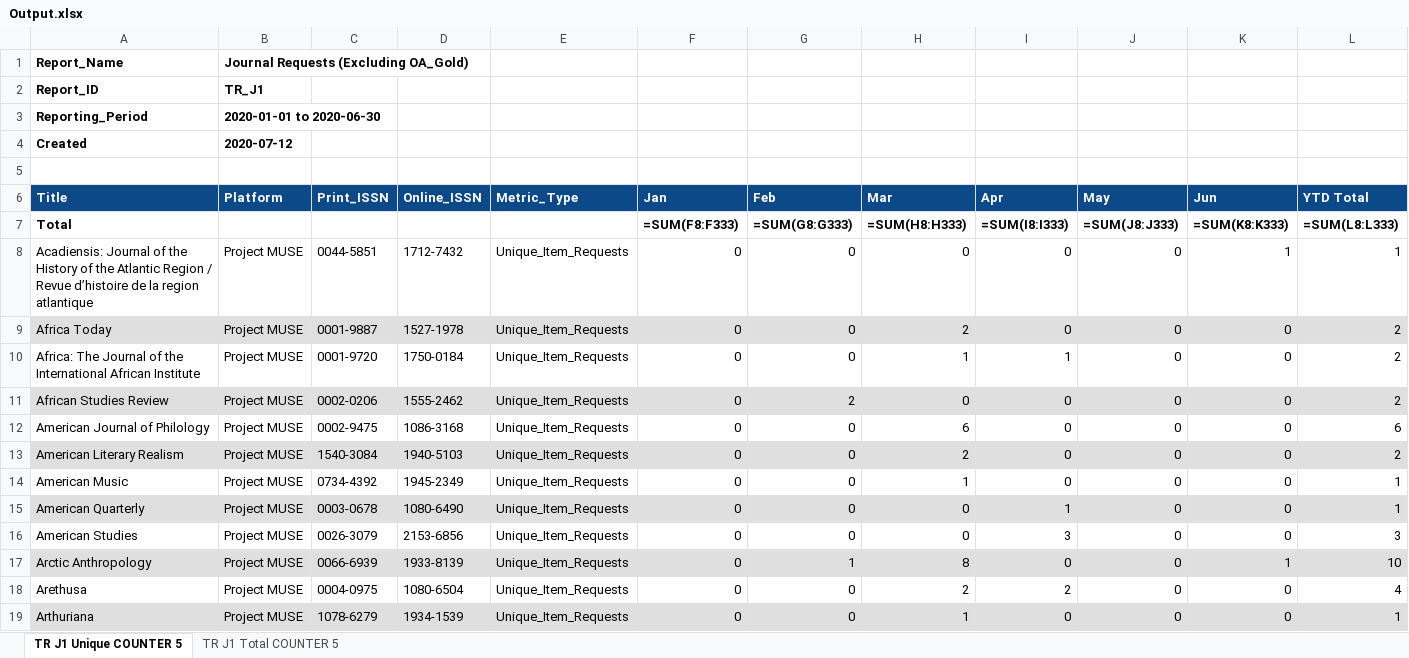
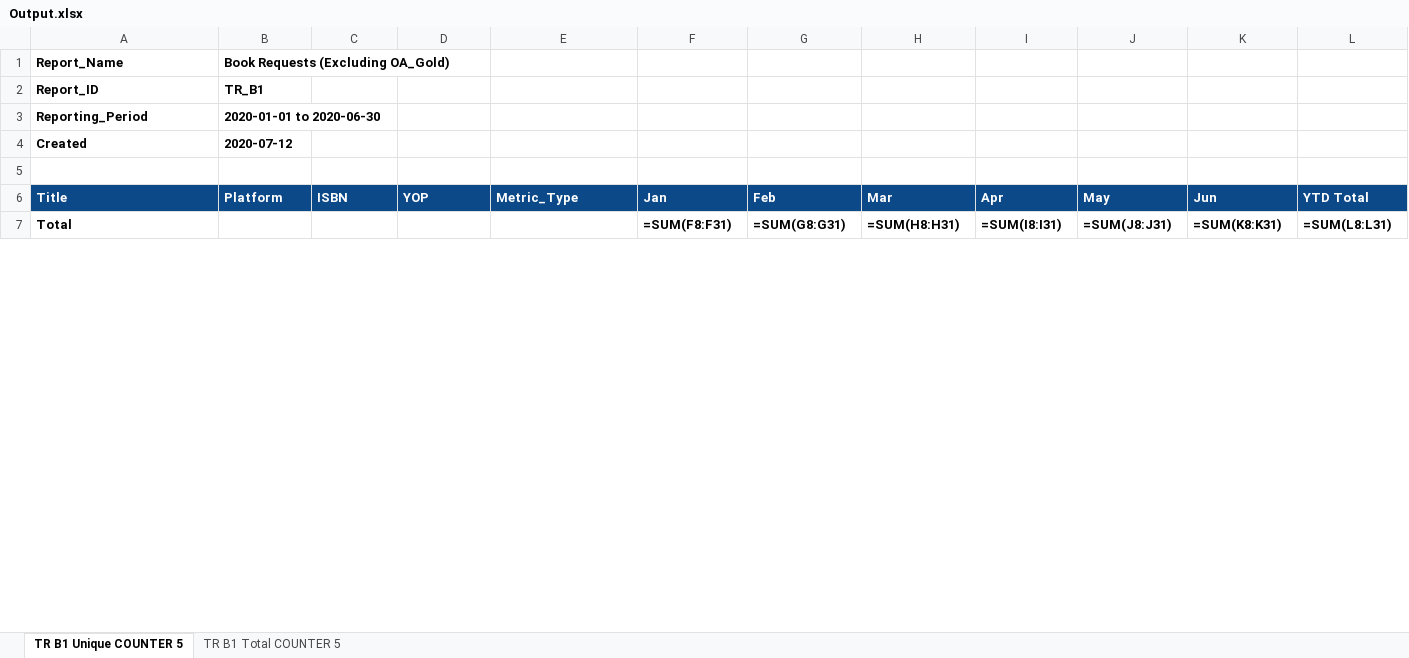
Before and after one commit to Ideopunk/COUNTER-formatter, an Excel workbook: Output.xlsx, sheet TR B1 Unique COUNTER 5, drawn as a sheet; only a part is shown; values as stored, in another font and other column widths than the file's, no borders; formulas without a stored value are shown as written; the diff covers the shown part only; the diff names each change by its address in the sheet, - before the commit and + after, or states it on an @@ line.

```diff
--- a/Output.xlsx (sheet TR B1 Unique COUNTER 5)
+++ b/Output.xlsx (sheet TR B1 Unique COUNTER 5)
-sheet tab: TR J1 Unique COUNTER 5
+sheet tab: TR B1 Unique COUNTER 5
-sheet tab: TR J1 Total COUNTER 5
+sheet tab: TR B1 Total COUNTER 5
-B1 (Platform): Journal Requests (Excluding OA_Gold)
+B1 (Platform): Book Requests (Excluding OA_Gold)
-B2 (Platform): TR_J1
+B2 (Platform): TR_B1
-C6: Print_ISSN
+C6: ISBN
-D6: Online_ISSN
+D6: YOP
-F7 (Jan): =SUM(F8:F333)
+F7 (Jan): =SUM(F8:F31)
-G7 (Feb): =SUM(G8:G333)
+G7 (Feb): =SUM(G8:G31)
-H7 (Mar): =SUM(H8:H333)
+H7 (Mar): =SUM(H8:H31)
-I7 (Apr): =SUM(I8:I333)
+I7 (Apr): =SUM(I8:I31)
-J7 (May): =SUM(J8:J333)
+J7 (May): =SUM(J8:J31)
-K7 (Jun): =SUM(K8:K333)
+K7 (Jun): =SUM(K8:K31)
-L7 (YTD Total): =SUM(L8:L333)
+L7 (YTD Total): =SUM(L8:L31)
-row 8: Acadiensis: Journal of the History of the Atlantic Region / Revue d’histoire de la region atlantique | Project MUSE | 0044-5851 | 1712-7432 | Unique_Item_Requests | 0 | 0 | 0 | 0 | 0 | 1 | 1
-row 9: Africa Today | Project MUSE | 0001-9887 | 1527-1978 | Unique_Item_Requests | 0 | 0 | 2 | 0 | 0 | 0 | 2
-row 10: Africa: The Journal of the International African Institute | Project MUSE | 0001-9720 | 1750-0184 | Unique_Item_Requests | 0 | 0 | 1 | 1 | 0 | 0 | 2
-row 11: African Studies Review | Project MUSE | 0002-0206 | 1555-2462 | Unique_Item_Requests | 0 | 2 | 0 | 0 | 0 | 0 | 2
-row 12: American Journal of Philology | Project MUSE | 0002-9475 | 1086-3168 | Unique_Item_Requests | 0 | 0 | 6 | 0 | 0 | 0 | 6
-row 13: American Literary Realism | Project MUSE | 1540-3084 | 1940-5103 | Unique_Item_Requests | 0 | 0 | 2 | 0 | 0 | 0 | 2
-row 14: American Music | Project MUSE | 0734-4392 | 1945-2349 | Unique_Item_Requests | 0 | 0 | 1 | 0 | 0 | 0 | 1
-row 15: American Quarterly | Project MUSE | 0003-0678 | 1080-6490 | Unique_Item_Requests | 0 | 0 | 0 | 1 | 0 | 0 | 1
-row 16: American Studies | Project MUSE | 0026-3079 | 2153-6856 | Unique_Item_Requests | 0 | 0 | 0 | 3 | 0 | 0 | 3
-row 17: Arctic Anthropology | Project MUSE | 0066-6939 | 1933-8139 | Unique_Item_Requests | 0 | 1 | 8 | 0 | 0 | 1 | 10
-row 18: Arethusa | Project MUSE | 0004-0975 | 1080-6504 | Unique_Item_Requests | 0 | 0 | 2 | 2 | 0 | 0 | 4
-row 19: Arthuriana | Project MUSE | 1078-6279 | 1934-1539 | Unique_Item_Requests | 0 | 0 | 1 | 0 | 0 | 0 | 1
```
Also changed, not shown: 139 removed rows, 48 edited cells and cell formats elsewhere in this sheet, sheet TR B1 Total COUNTER 5, 1 other file.
